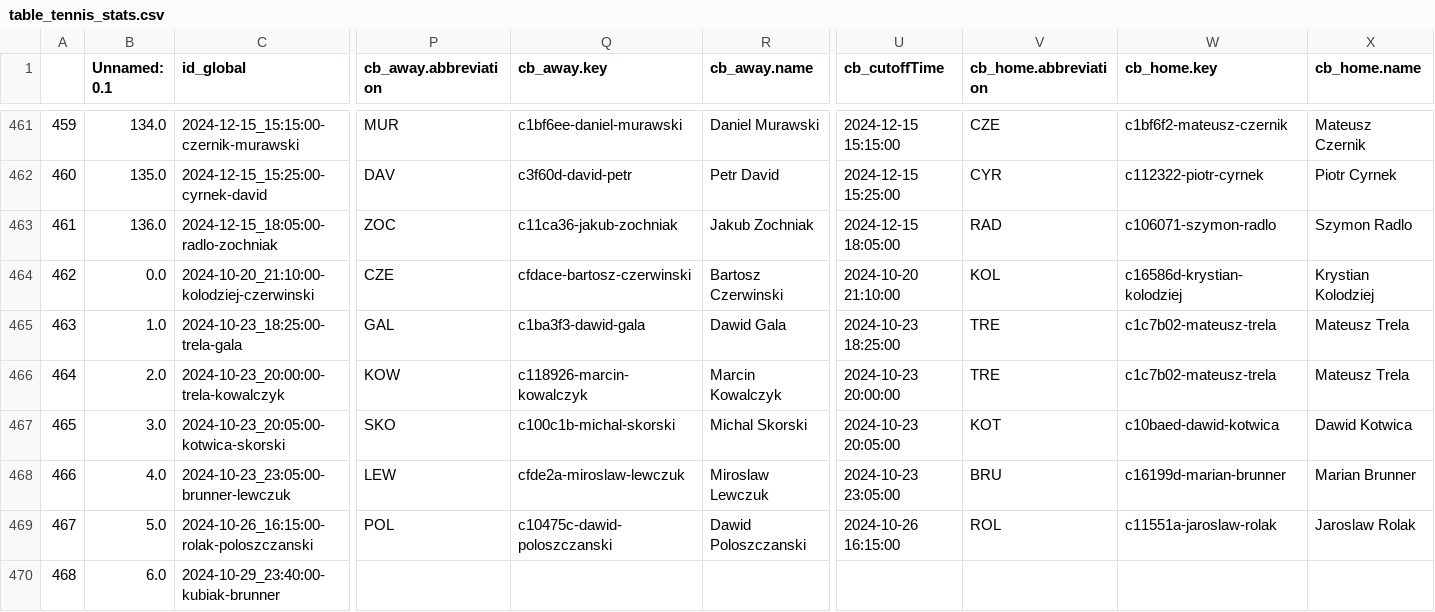
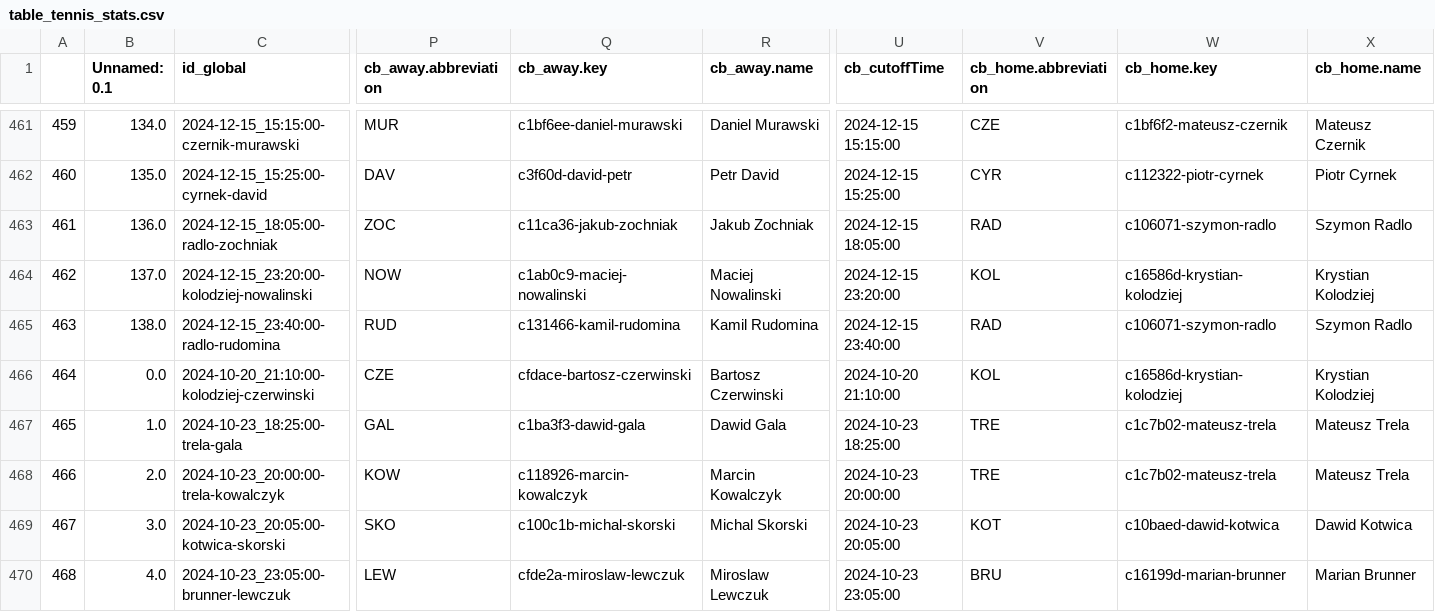
Before and after one commit to abelarregui/faustostats, a CSV file: faustostats/data/db/table_tennis_stats.csv, drawn as a sheet; only a part is shown, gaps mark what is left out; the shorter side is filled out with more unchanged rows; addresses are those after the commit; rows hold the shown columns only; the diff names each change by its address in the sheet, - before the commit and + after, or states it on an @@ line.

Commit message:
new stats

```diff
--- a/faustostats/data/db/table_tennis_stats.csv
+++ b/faustostats/data/db/table_tennis_stats.csv
+row 464: 462 | 137.0 | 2024-12-15_23:20:00-kolodziej-nowalinski | NOW | c1ab0c9-maciej-nowalinski | Maciej Nowalinski | 2024-12-15 23:20:00 | KOL | c16586d-krystian-kolodziej | Krystian Kolodziej
+row 465: 463 | 138.0 | 2024-12-15_23:40:00-radlo-rudomina | RUD | c131466-kamil-rudomina | Kamil Rudomina | 2024-12-15 23:40:00 | RAD | c106071-szymon-radlo | Szymon Radlo
@@ column A renumbered from row 466 down @@
```
